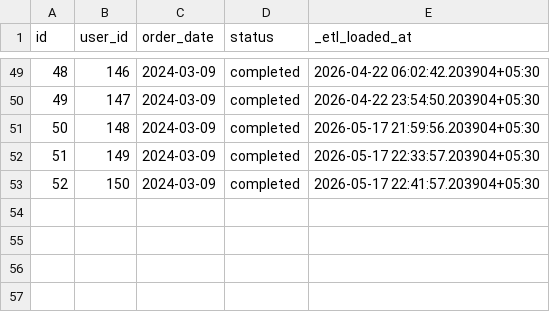
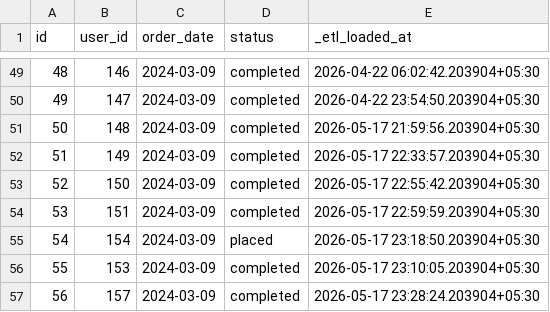
Before and after one commit to ashwin3351/DBT_Cloud_Snowflake, a CSV file: seeds/raw_orders.csv, drawn as a sheet; only a part is shown, gaps mark what is left out.

```diff
--- a/seeds/raw_orders.csv
+++ b/seeds/raw_orders.csv
@@ -52,2 +52,6 @@ id,user_id,order_date,status,_etl_loaded_at
 51,149,2024-03-09,completed,2026-05-17 22:33:57.203904+05:30
-52,150,2024-03-09,completed,2026-05-17 22:41:57.203904+05:30
+52,150,2024-03-09,completed,2026-05-17 22:55:42.203904+05:30
+53,151,2024-03-09,completed,2026-05-17 22:59:59.203904+05:30
+54,154,2024-03-09,placed,2026-05-17 23:18:50.203904+05:30
+55,153,2024-03-09,completed,2026-05-17 23:10:05.203904+05:30
+56,157,2024-03-09,completed,2026-05-17 23:28:24.203904+05:30
```
Also changed, not shown: 1 other file.
